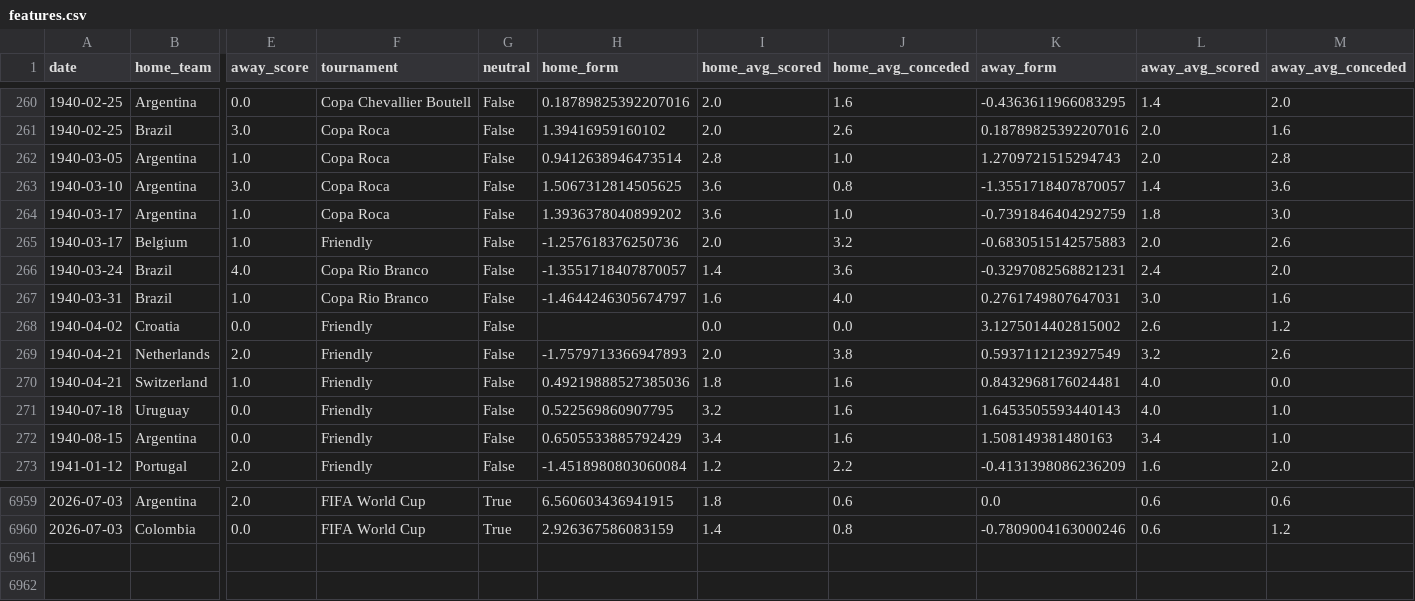
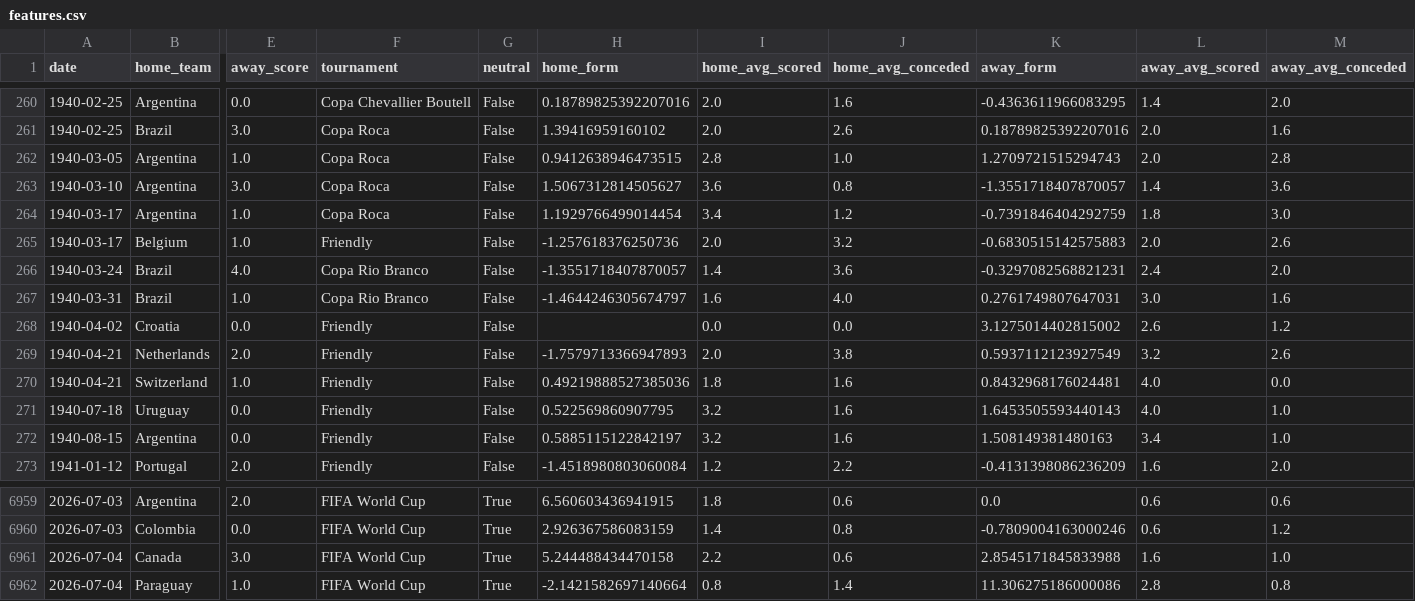
Before and after one commit to kawtareg/worldcup2026, a CSV file: data/processed/features.csv, drawn as a sheet; only a part is shown, gaps mark what is left out; rows hold the shown columns only; the diff names each change by its address in the sheet, - before the commit and + after, or states it on an @@ line.

```diff
--- a/data/processed/features.csv
+++ b/data/processed/features.csv
-H262 (home_form): 0.9412638946473514
+H262 (home_form): 0.9412638946473515
-H263 (home_form): 1.5067312814505625
+H263 (home_form): 1.5067312814505627
-H264 (home_form): 1.3936378040899202
+H264 (home_form): 1.1929766499014454
-I264 (home_avg_scored): 3.6
+I264 (home_avg_scored): 3.4
-J264 (home_avg_conceded): 1.0
+J264 (home_avg_conceded): 1.2
-H272 (home_form): 0.6505533885792429
+H272 (home_form): 0.5885115122842197
-I272 (home_avg_scored): 3.4
+I272 (home_avg_scored): 3.2
+row 6961: 2026-07-04 | Canada | 3.0 | FIFA World Cup | True | 5.244488434470158 | 2.2 | 0.6 | 2.8545171845833988 | 1.6 | 1.0
+row 6962: 2026-07-04 | Paraguay | 1.0 | FIFA World Cup | True | -2.1421582697140664 | 0.8 | 1.4 | 11.306275186000086 | 2.8 | 0.8
```
Also changed, not shown: 1 other file.
